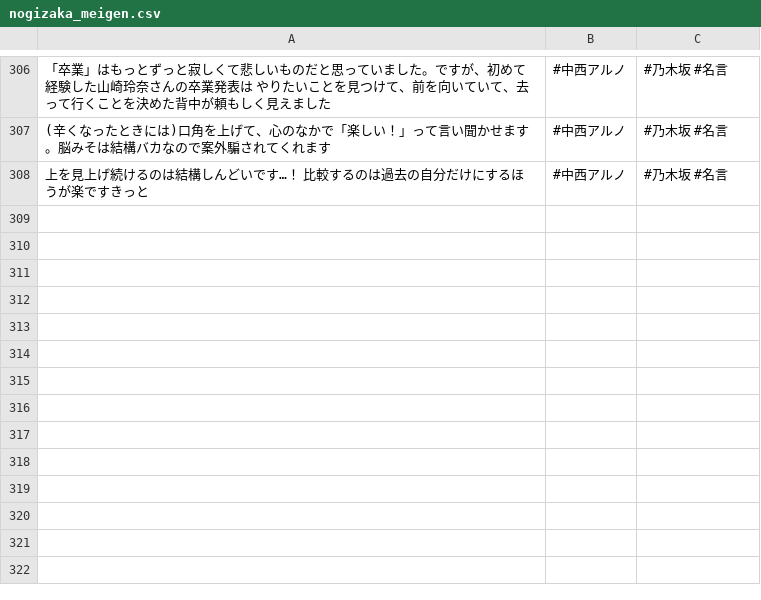
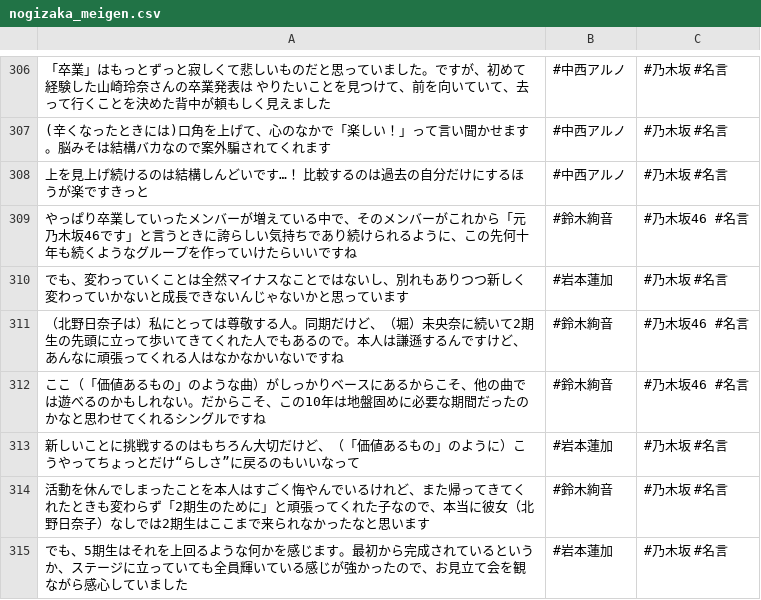
Before and after one commit to tonytani37/nogizaka46_live, a CSV file: nogizaka_meigen.csv, drawn as a sheet; only a part is shown, gaps mark what is left out.

Commit message:
2022/06/23 16:37

```diff
--- a/nogizaka_meigen.csv
+++ b/nogizaka_meigen.csv
@@ -308 +308,8 @@
 上を見上げ続けるのは結構しんどいです…！ 比較するのは過去の自分だけにするほうが楽ですきっと,#中西アルノ,#乃木坂 #名言
+やっぱり卒業していったメンバーが増えている中で、そのメンバーがこれから「元乃木坂46です」と言うときに誇らしい気持ちであり続けられるように、この先何十年も続くようなグループを作っていけたらいいですね,#鈴木絢音,#乃木坂46 #名言
+でも、変わっていくことは全然マイナスなことではないし、別れもありつつ新しく変わっていかないと成長できないんじゃないかと思っています,#岩本蓮加,#乃木坂 #名言
+（北野日奈子は）私にとっては尊敬する人。同期だけど、（堀）未央奈に続いて2期生の先頭に立って歩いてきてくれた人でもあるので。本人は謙遜するんですけど、あんなに頑張ってくれる人はなかなかいないですね,#鈴木絢音,#乃木坂46 #名言
+ここ（「価値あるもの」のような曲）がしっかりベースにあるからこそ、他の曲では遊べるのかもしれない。だからこそ、この10年は地盤固めに必要な期間だったのかなと思わせてくれるシングルですね,#鈴木絢音,#乃木坂46 #名言
+新しいことに挑戦するのはもちろん大切だけど、（「価値あるもの」のように）こうやってちょっとだけ“らしさ”に戻るのもいいなって,#岩本蓮加,#乃木坂 #名言
+活動を休んでしまったことを本人はすごく悔やんでいるけれど、また帰ってきてくれたときも変わらず「2期生のために」と頑張ってくれた子なので、本当に彼女（北野日奈子）なしでは2期生はここまで来られなかったなと思います,#鈴木絢音,#乃木坂 #名言
+でも、5期生はそれを上回るような何かを感じます。最初から完成されているというか、ステージに立っていても全員輝いている感じが強かったので、お見立て会を観ながら感心していました,#岩本蓮加,#乃木坂 #名言
```
